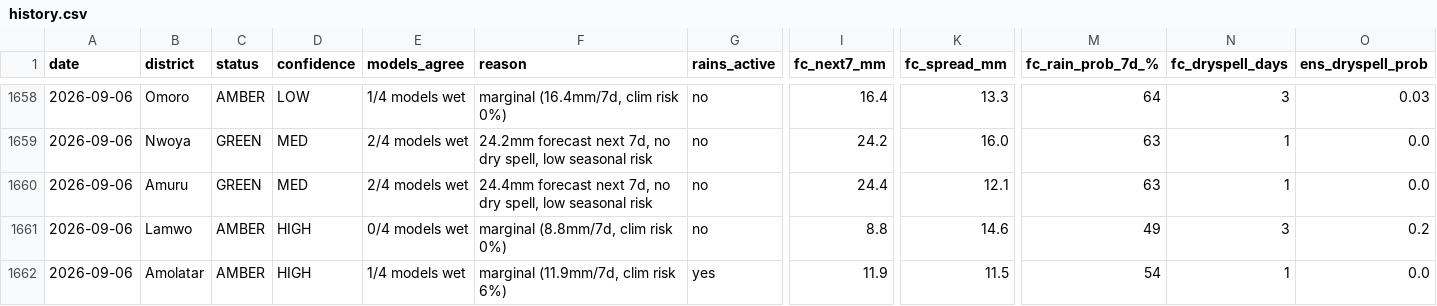
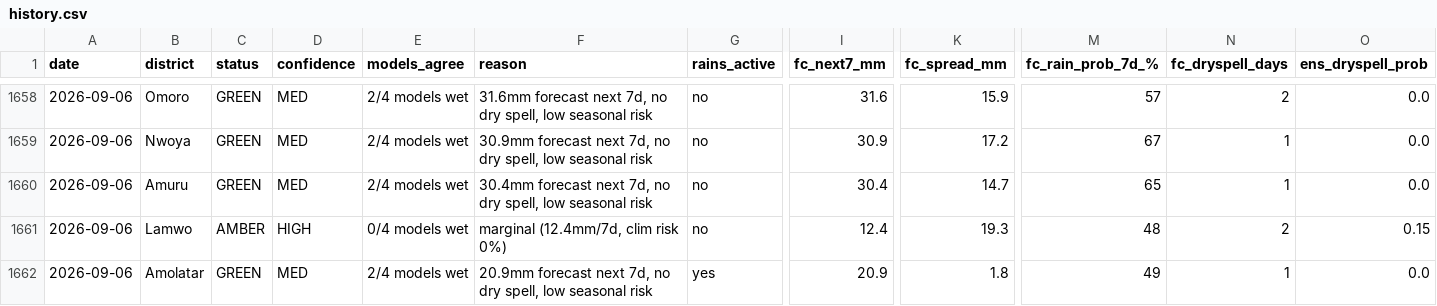
Before and after one commit to quinn-Uganda/planting-monitor, a CSV file: planting_monitor_out/history.csv, drawn as a sheet; only a part is shown, gaps mark what is left out; the diff covers the shown part only; the diff names each change by its address in the sheet, - before the commit and + after, or states it on an @@ line.

```diff
--- a/planting_monitor_out/history.csv
+++ b/planting_monitor_out/history.csv
-C1658 (status): AMBER
+C1658 (status): GREEN
-D1658 (confidence): LOW
+D1658 (confidence): MED
-E1658 (models_agree): 1/4 models wet
+E1658 (models_agree): 2/4 models wet
-F1658 (reason): marginal (16.4mm/7d, clim risk 0%)
+F1658 (reason): 31.6mm forecast next 7d, no dry spell, low seasonal risk
-I1658 (fc_next7_mm): 16.4
+I1658 (fc_next7_mm): 31.6
-K1658 (fc_spread_mm): 13.3
+K1658 (fc_spread_mm): 15.9
-M1658 (fc_rain_prob_7d_%): 64
+M1658 (fc_rain_prob_7d_%): 57
-N1658 (fc_dryspell_days): 3
+N1658 (fc_dryspell_days): 2
-O1658 (ens_dryspell_prob): 0.03
+O1658 (ens_dryspell_prob): 0.0
-F1659 (reason): 24.2mm forecast next…
+F1659 (reason): 30.9mm forecast next…
-I1659 (fc_next7_mm): 24.2
+I1659 (fc_next7_mm): 30.9
-K1659 (fc_spread_mm): 16.0
+K1659 (fc_spread_mm): 17.2
-M1659 (fc_rain_prob_7d_%): 63
+M1659 (fc_rain_prob_7d_%): 67
-F1660 (reason): 24.4mm forecast next…
+F1660 (reason): 30.4mm forecast next…
-I1660 (fc_next7_mm): 24.4
+I1660 (fc_next7_mm): 30.4
-K1660 (fc_spread_mm): 12.1
+K1660 (fc_spread_mm): 14.7
-M1660 (fc_rain_prob_7d_%): 63
+M1660 (fc_rain_prob_7d_%): 65
-F1661 (reason): marginal (8.8mm/7d, clim risk 0%)
+F1661 (reason): marginal (12.4mm/7d, clim risk 0%)
-I1661 (fc_next7_mm): 8.8
+I1661 (fc_next7_mm): 12.4
-K1661 (fc_spread_mm): 14.6
+K1661 (fc_spread_mm): 19.3
-M1661 (fc_rain_prob_7d_%): 49
+M1661 (fc_rain_prob_7d_%): 48
-N1661 (fc_dryspell_days): 3
+N1661 (fc_dryspell_days): 2
-O1661 (ens_dryspell_prob): 0.2
+O1661 (ens_dryspell_prob): 0.15
-C1662 (status): AMBER
+C1662 (status): GREEN
-D1662 (confidence): HIGH
+D1662 (confidence): MED
-E1662 (models_agree): 1/4 models wet
+E1662 (models_agree): 2/4 models wet
-F1662 (reason): marginal (11.9mm/7d, clim risk 6%)
+F1662 (reason): 20.9mm forecast next 7d, no dry spell, low seasonal risk
-I1662 (fc_next7_mm): 11.9
+I1662 (fc_next7_mm): 20.9
-K1662 (fc_spread_mm): 11.5
+K1662 (fc_spread_mm): 1.8
-M1662 (fc_rain_prob_7d_%): 54
+M1662 (fc_rain_prob_7d_%): 49
```
Also changed, not shown: 104 edited cells elsewhere in this file, planting_monitor_out/status_today.csv, 4 other files.
